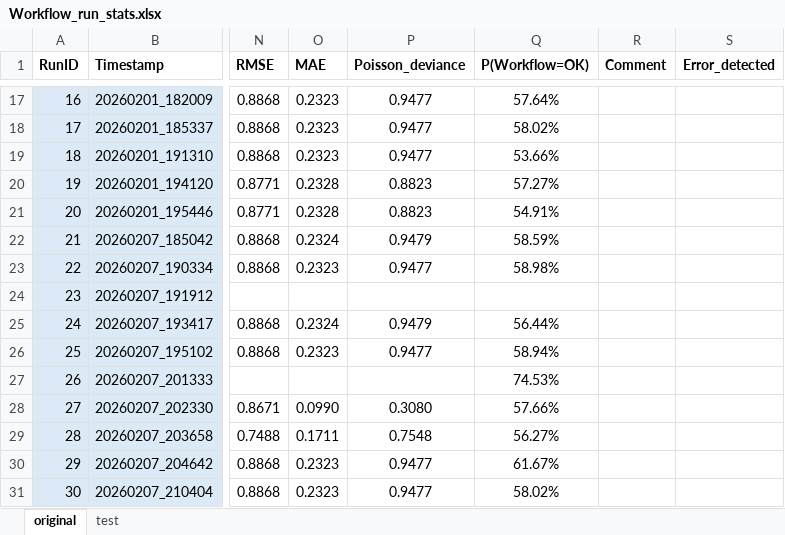
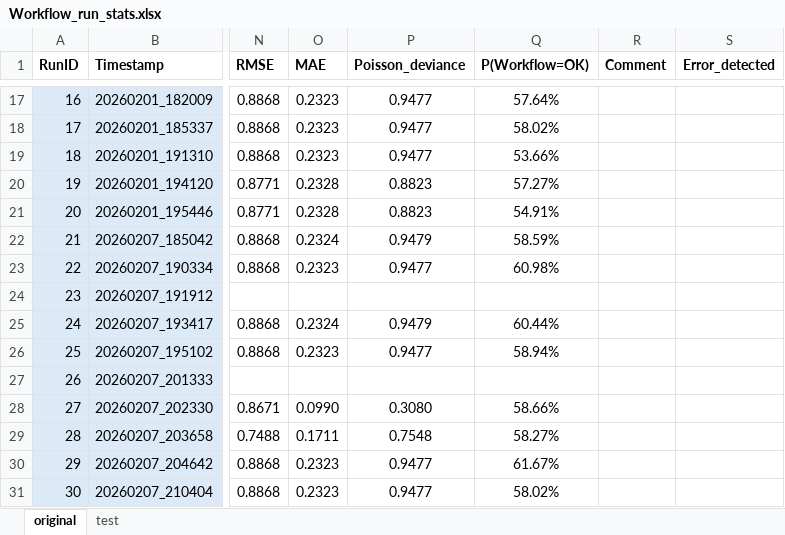
Before and after one commit to bart-custers/actuarial_agents, an Excel workbook: notebooks/Workflow_run_stats.xlsx, sheet original, drawn as a sheet; only a part is shown, gaps mark what is left out; values as stored, in another font and other column widths than the file's, no borders; the diff names each change by its address in the sheet, - before the commit and + after, or states it on an @@ line.

```diff
--- a/notebooks/Workflow_run_stats.xlsx (sheet original)
+++ b/notebooks/Workflow_run_stats.xlsx (sheet original)
-Q23 (P(Workflow=OK)): 58.98%
+Q23 (P(Workflow=OK)): 60.98%
-Q25 (P(Workflow=OK)): 56.44%
+Q25 (P(Workflow=OK)): 60.44%
-Q27 (P(Workflow=OK)): 74.53%
+Q27 (P(Workflow=OK)): (empty)
-Q28 (P(Workflow=OK)): 57.66%
+Q28 (P(Workflow=OK)): 58.66%
-Q29 (P(Workflow=OK)): 56.27%
+Q29 (P(Workflow=OK)): 58.27%
```
Also changed, not shown: 1 other file.
